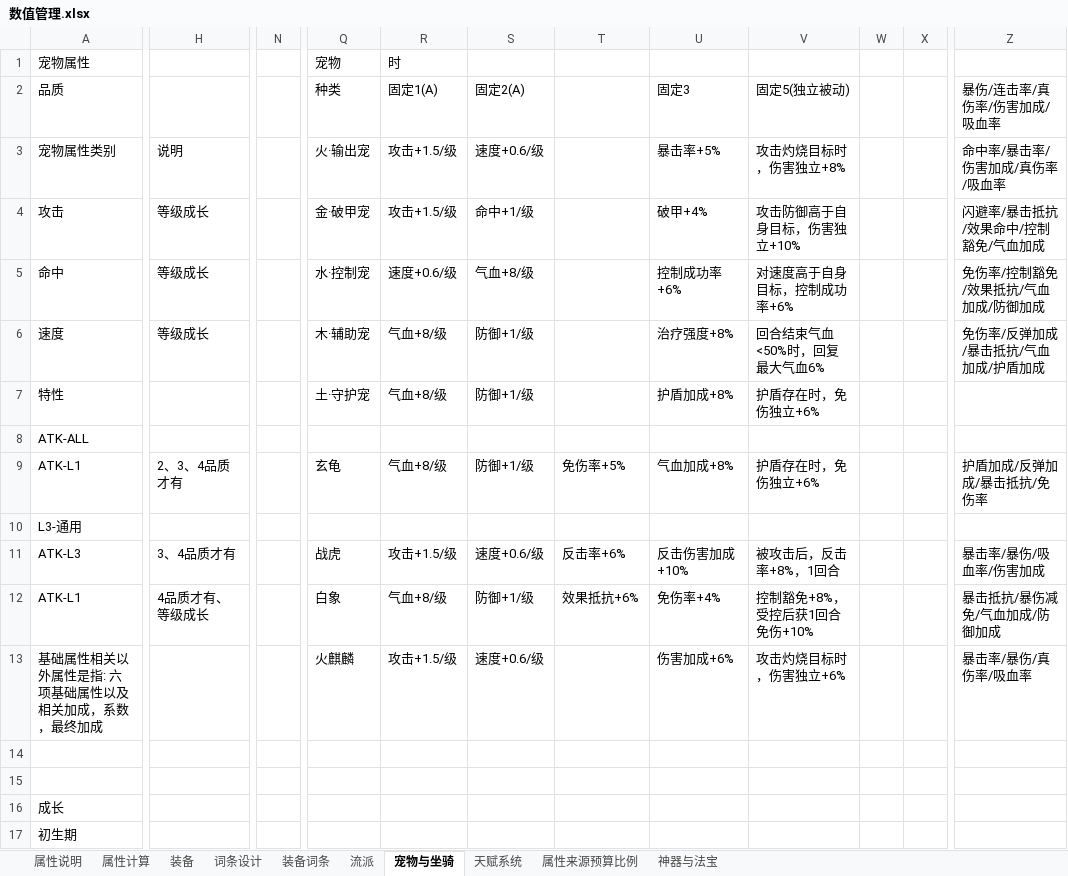
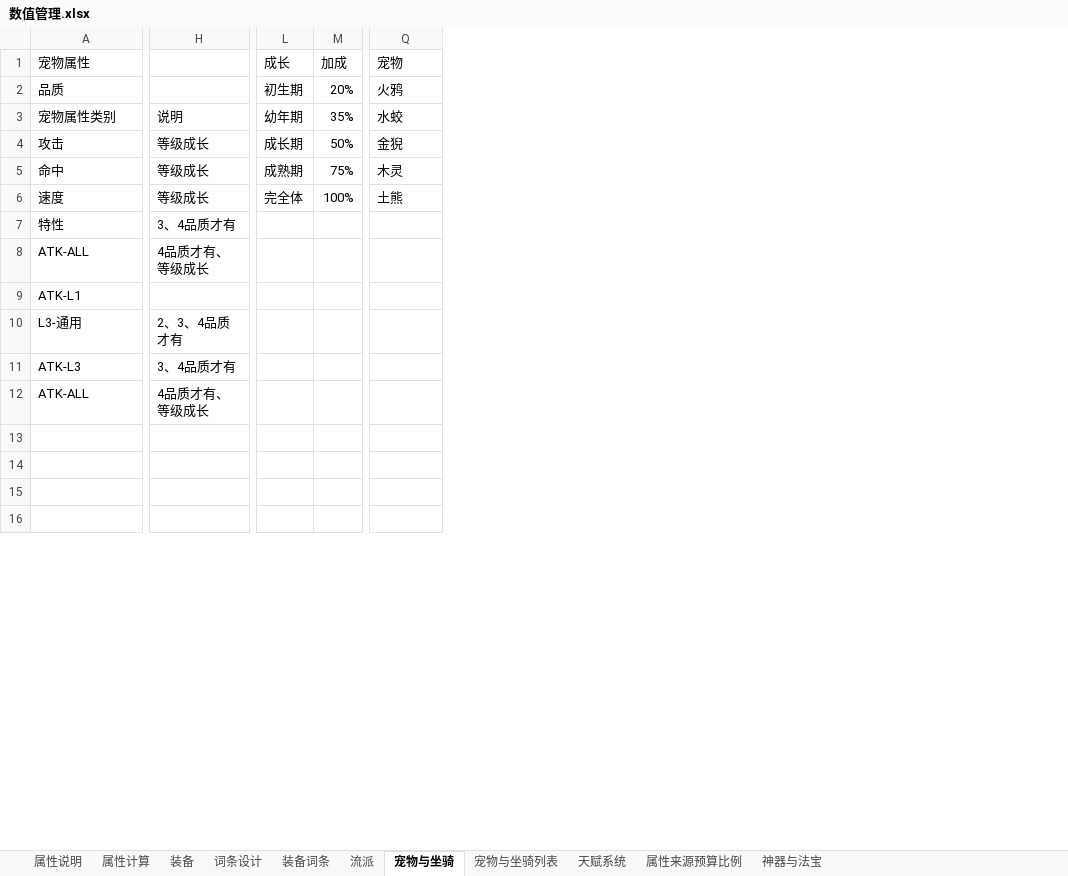
Before and after one commit to 1132987667/CombatDebugStudio, an Excel workbook: documents/新需求/数值管理.xlsx, sheet 宠物与坐骑, drawn as a sheet; only a part is shown, gaps mark what is left out; values as stored, in another font and other column widths than the file's, no borders; removed rows and columns are numbered as before the commit, all else as after; rows hold the shown columns only; the diff covers the shown part only; the diff names each change by its address in the sheet, - before the commit and + after, or states it on an @@ line.

```diff
--- a/documents/新需求/数值管理.xlsx (sheet 宠物与坐骑)
+++ b/documents/新需求/数值管理.xlsx (sheet 宠物与坐骑)
+sheet tab: 宠物与坐骑列表
+column L (成长), rows 2-6: 初生期 | 幼年期 | 成长期 | 成熟期 | 完全体
+column M (加成), rows 2-6: 20% | 35% | 50% | 75% | 100%
-column N, empty
-column R (时), rows 2-11: 固定1(A) | 攻击+1.5/级 | 攻击+1.5/级 | 速度+0.6/级 | 气血+8/级 | 气血+8/级 |  | 气血+8/级 |  | 攻击+1.5/级
-column S, rows 2-11: 固定2(A) | 速度+0.6/级 | 命中+1/级 | 气血+8/级 | 防御+1/级 | 防御+1/级 |  | 防御+1/级 |  | 速度+0.6/级
-column T, rows 9-11: 免伤率+5% |  | 反击率+6%
-column U, rows 2-11: 固定3 | 暴击率+5% | 破甲+4% | 控制成功率+6% | 治疗强度+8% | 护盾加成+8% |  | 气血加成+8% |  | 反击伤害加成+10%
-column V, rows 2-11: 固定5(独立被动) | 攻击灼烧目标时，伤害独立+8% | 攻击防御高于自身目标，伤害独立+10% | 对速度高于自身目标，控制成功率+6% | 回合结束气血<50%时，回复最大气血6% | 护盾存在时，免伤独立+6% |  | 护盾存在时，免伤独立+6% |  | 被攻击后，反击率+8%，1回合
-column W, empty
-column X, empty
-column Z, rows 2-11: 暴伤/连击率/真伤率/伤害加成/吸血率 | 命中率/暴击率/伤害加成/真伤率/吸血率 | 闪避率/暴击抵抗/效果命中/控制豁免/气血加成 | 免伤率/控制豁免/效果抵抗/气血加成/防御加成 | 免伤率/反弹加成/暴击抵抗/气血加成/护盾加成 |  |  | 护盾加成/反弹加成/暴击抵抗/免伤率 |  | 暴击率/暴伤/吸血率/伤害加成
-Q2 (宠物): 种类
+Q2 (宠物): 火鸦
-Q3 (宠物): 火·输出宠
+Q3 (宠物): 水蛟
-Q4 (宠物): 金·破甲宠
+Q4 (宠物): 金猊
-Q5 (宠物): 水·控制宠
+Q5 (宠物): 木灵
-Q6 (宠物): 木·辅助宠
+Q6 (宠物): 土熊
-H7: (empty)
+H7: 3、4品质才有
-Q7 (宠物): 土·守护宠
+Q7 (宠物): (empty)
-H8: (empty)
+H8: 4品质才有、等级成长
-H9: 2、3、4品质才有
+H9: (empty)
-Q9 (宠物): 玄龟
+Q9 (宠物): (empty)
-H10: (empty)
+H10: 2、3、4品质才有
-Q11 (宠物): 战虎
+Q11 (宠物): (empty)
-row 12: ATK-L1 | 4品质才有、等级成长 |  | 白象 | 气血+8/级 | 防御+1/级 | 效果抵抗+6% | 免伤率+4% | 控制豁免+8%，受控后获1回合免伤+10% |  |  | 暴击抵抗/暴伤减免/气血加成/防御加成
-row 13: 基础属性相关以外属性是指: 六项基础属性以及相关加成，系数，最终加成 |  |  | 火麒麟 | 攻击+1.5/级 | 速度+0.6/级 |  | 伤害加成+6% | 攻击灼烧目标时，伤害独立+6% |  |  | 暴击率/暴伤/真伤率/吸血率
+row 12: ATK-ALL | 4品质才有、等级成长
-row 15: 成长
+row 15: (empty)
-row 16: 初生期
+row 16: (empty)
```
Also changed, not shown: other rows of this sheet, sheet 装备, sheet 属性计算, sheet 属性说明, 20 other files.
